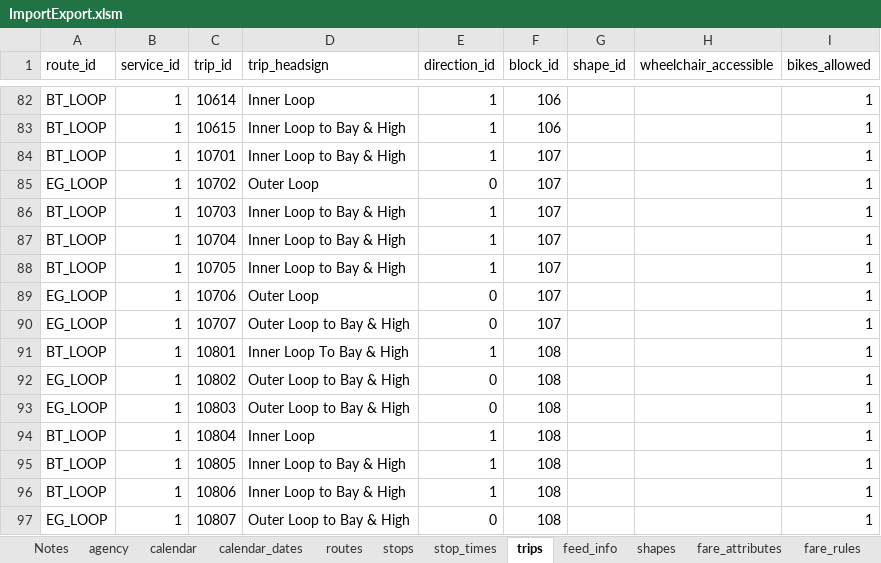
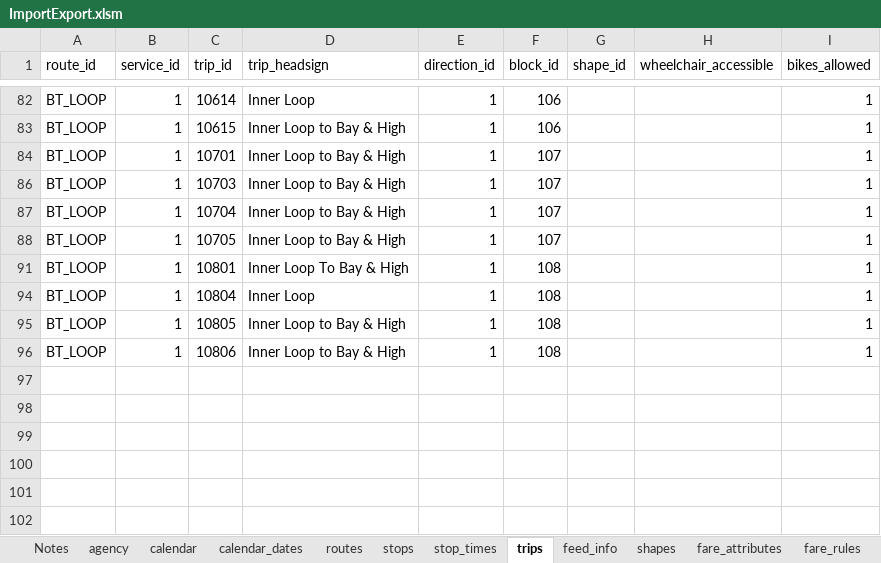
Before and after one commit to PinpointAVL/TAPS-GTFS, an Excel workbook: 2022-06-20/ImportExport.xlsm, sheet trips, drawn as a sheet; only a part is shown, gaps mark what is left out; values as stored, in another font and other column widths than the file's, no borders; the diff covers the shown part only; the diff names each change by its address in the sheet, - before the commit and + after, or states it on an @@ line.

Commit message:
Added run times for inner loop

```diff
--- a/2022-06-20/ImportExport.xlsm (sheet trips)
+++ b/2022-06-20/ImportExport.xlsm (sheet trips)
@@ row 85 hidden: EG_LOOP | 1 | 10702 | Outer Loop | 0 | 107 |  |  | 1 @@
@@ row 89 hidden: EG_LOOP | 1 | 10706 | Outer Loop | 0 | 107 |  |  | 1 @@
@@ row 90 hidden: EG_LOOP | 1 | 10707 | Outer Loop to Bay & High | 0 | 107 |  |  | 1 @@
@@ row 92 hidden: EG_LOOP | 1 | 10802 | Outer Loop to Bay & High | 0 | 108 |  |  | 1 @@
@@ row 93 hidden: EG_LOOP | 1 | 10803 | Outer Loop to Bay & High | 0 | 108 |  |  | 1 @@
@@ row 97 hidden: EG_LOOP | 1 | 10807 | Outer Loop to Bay & High | 0 | 108 |  |  | 1 @@
```
Also changed, not shown: 41 hidden or unhidden rows elsewhere in this sheet, sheet stop_times, 2 other files.
